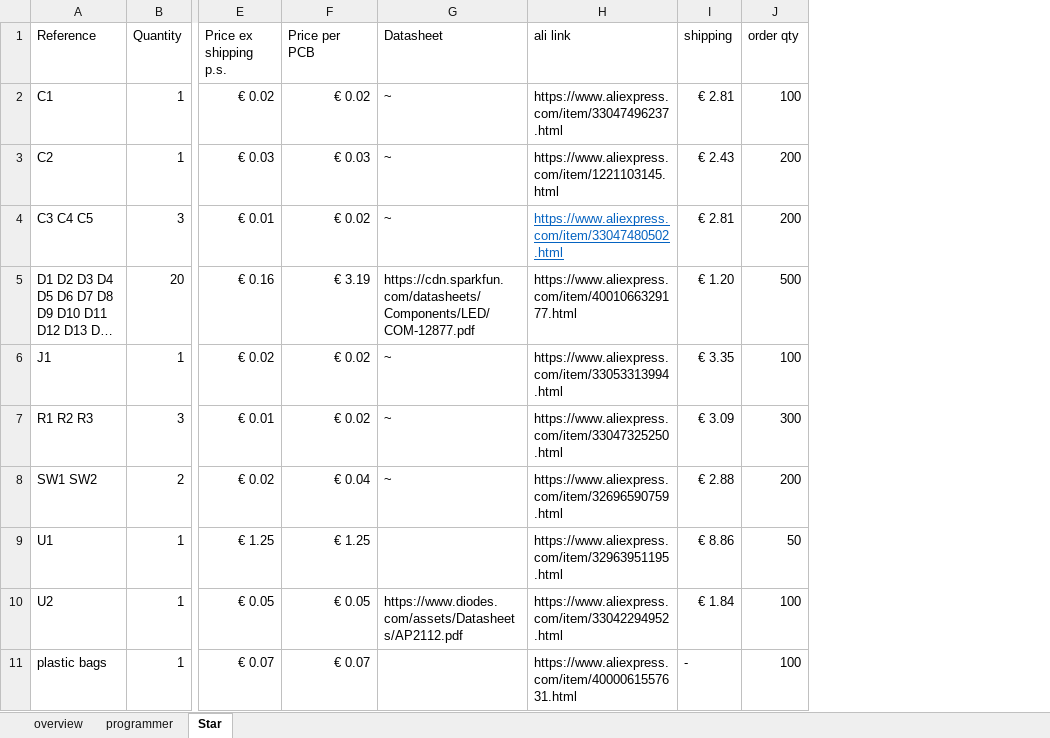
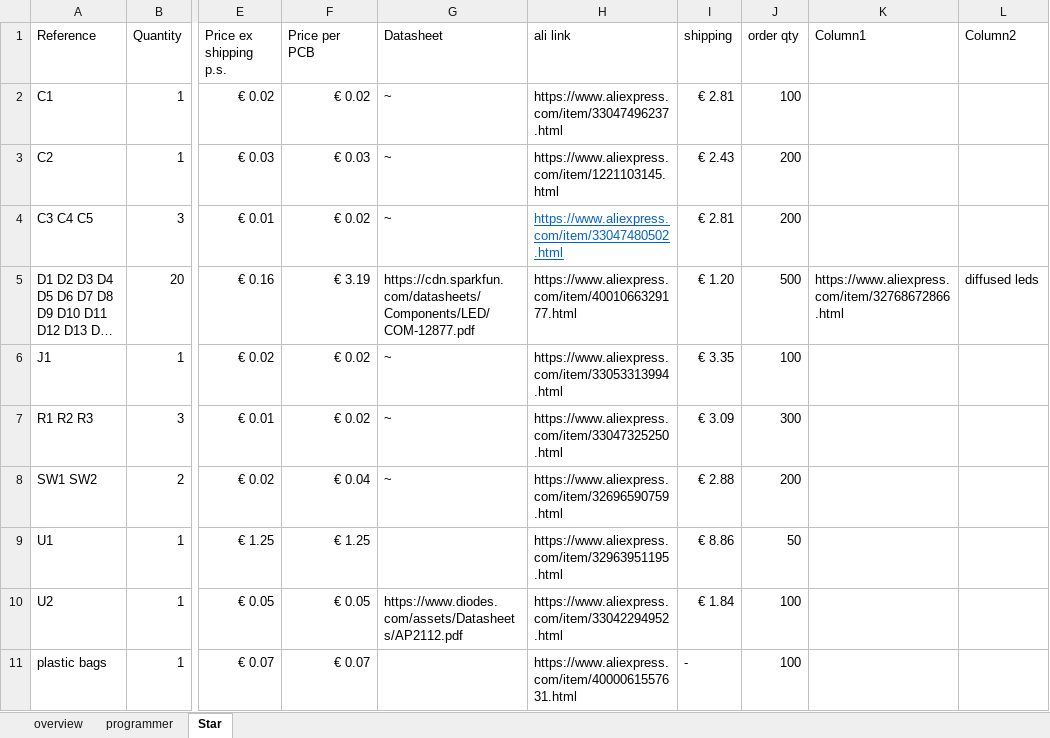
Before and after one commit to klushok-etv/christmas2021, an Excel workbook: BOM.xlsx, sheet Star, drawn as a sheet; only a part is shown, gaps mark what is left out; long unchanged cells end in …; values as stored, in another font and other column widths than the file's, no borders; table styles not drawn; the diff names each change by its address in the sheet, - before the commit and + after, or states it on an @@ line.

Commit message:
diffused leds added

```diff
--- a/BOM.xlsx (sheet Star)
+++ b/BOM.xlsx (sheet Star)
+column K (Column1), row 5: https://www.aliexpress.com/item/32768672866.html
+column L (Column2), row 5: diffused leds
```
Also changed, not shown: 1 other file.
